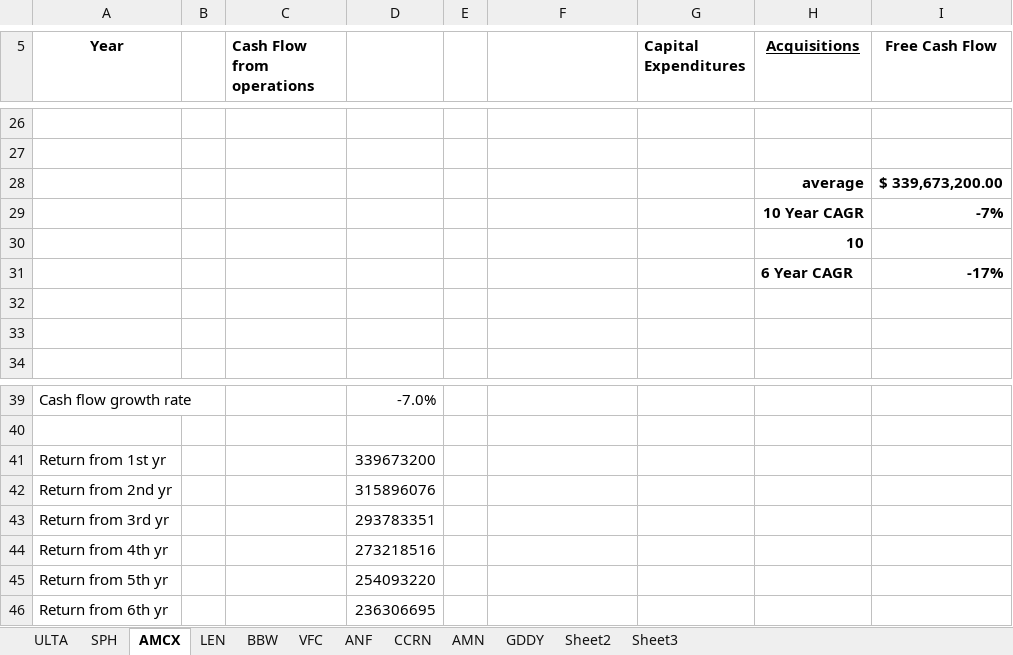
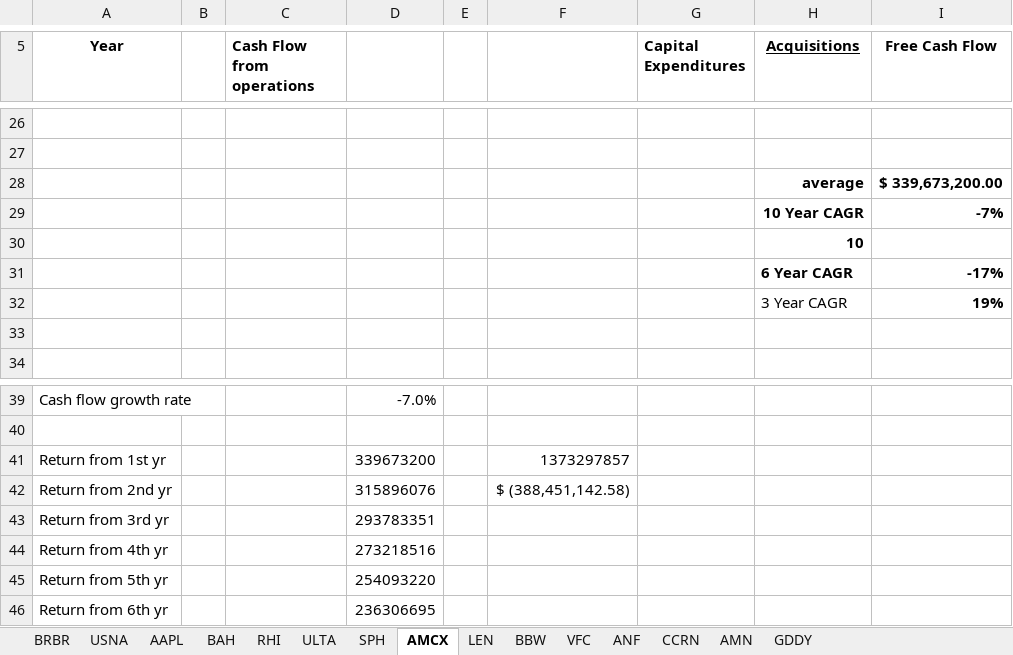
Before and after one commit to JeliHacker/stock-pitcher-api, an Excel workbook: Misc_DCF_valuations.xlsx, sheet AMCX, drawn as a sheet; only a part is shown, gaps mark what is left out; values as stored, in another font and other column widths than the file's, no borders; the diff names each change by its address in the sheet, - before the commit and + after, or states it on an @@ line.

```diff
--- a/Misc_DCF_valuations.xlsx (sheet AMCX)
+++ b/Misc_DCF_valuations.xlsx (sheet AMCX)
-sheet tab: Sheet2
-sheet tab: Sheet3
+sheet tab: BRBR
+sheet tab: USNA
+sheet tab: AAPL
+sheet tab: BAH
+sheet tab: RHI
-row 32: (empty)
+row 32:  |  |  |  |  |  |  | 3 Year CAGR | 19%
-F41: (empty)
+F41: 1373297857
-F42: (empty)
+F42: $ (388,451,142.58)
```
Also changed, not shown: sheet AMN, sheet LEN, sheet CCRN, sheet BBW, sheet VFC, formulas that keep their value, insider_transactions/insider_buying.xlsx, 41 other files.
